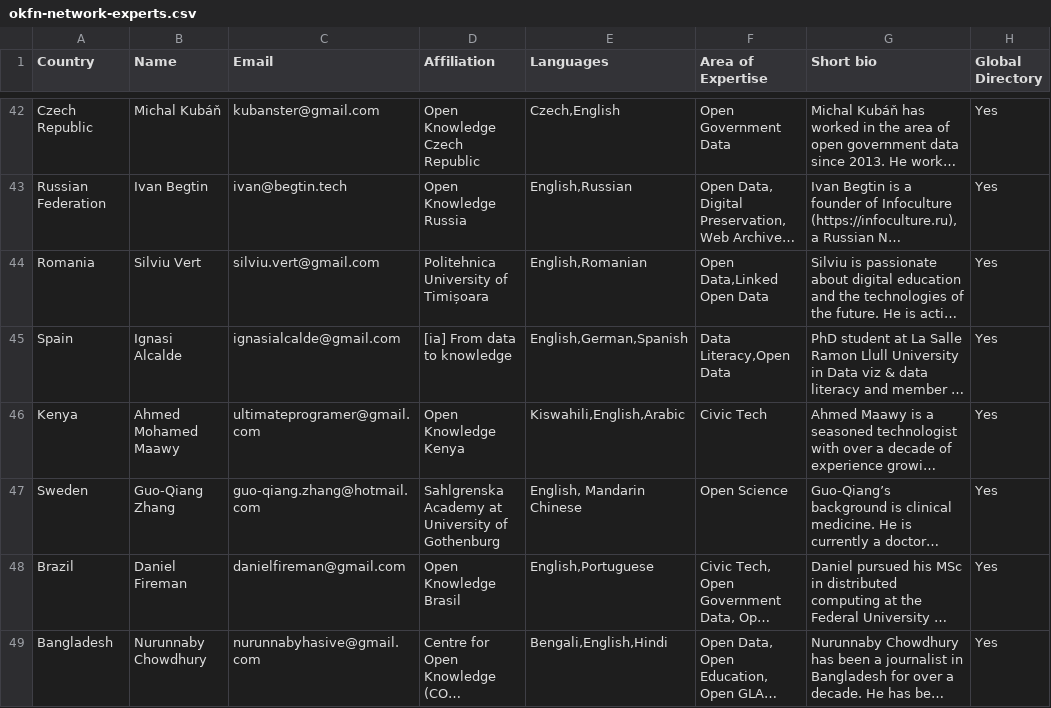
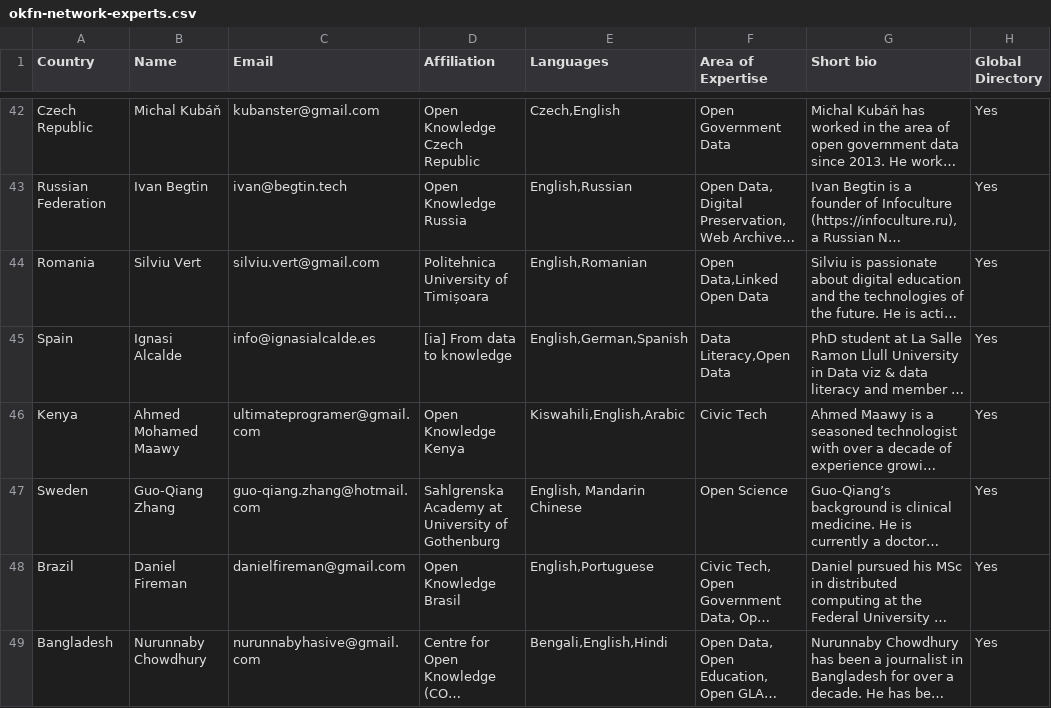
Before and after one commit to okfn/network, a CSV file: okfn-network-experts.csv, drawn as a sheet; only a part is shown, gaps mark what is left out; long unchanged cells end in …; the diff names each change by its address in the sheet, - before the commit and + after, or states it on an @@ line.

Commit message:
Update okfn-network-experts.csv

```diff
--- a/okfn-network-experts.csv
+++ b/okfn-network-experts.csv
-C45 (Email): ignasialcalde@gmail.com
+C45 (Email): info@ignasialcalde.es
```
